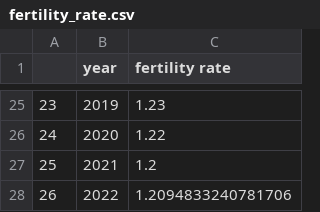
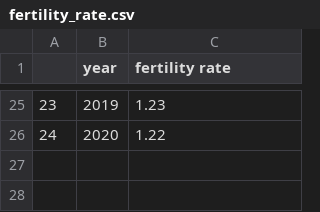
Before and after one commit to LordAdwond/population_prediction_Ukraine, a CSV file: fertility_rate.csv, drawn as a sheet; only a part is shown, gaps mark what is left out.

```diff
--- a/fertility_rate.csv
+++ b/fertility_rate.csv
@@ -26,3 +26 @@
 24,2020,1.22
-25,2021,1.2
-26,2022,1.2094833240781706
```
Also changed, not shown: middle_salary.csv, 11 other files.
